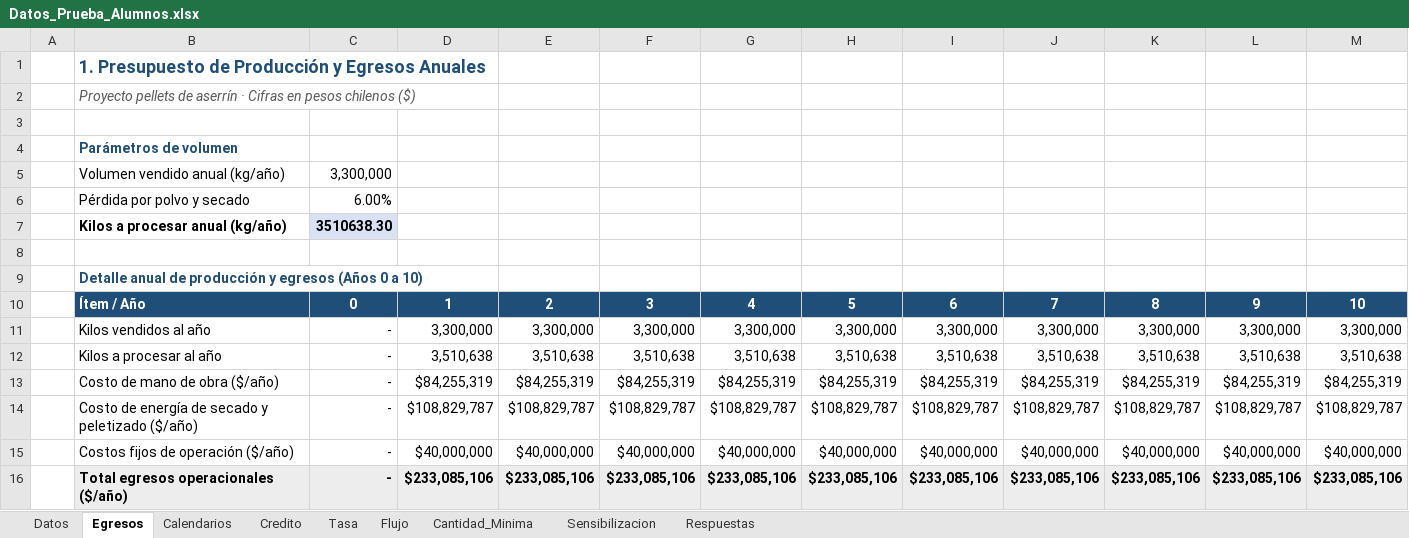
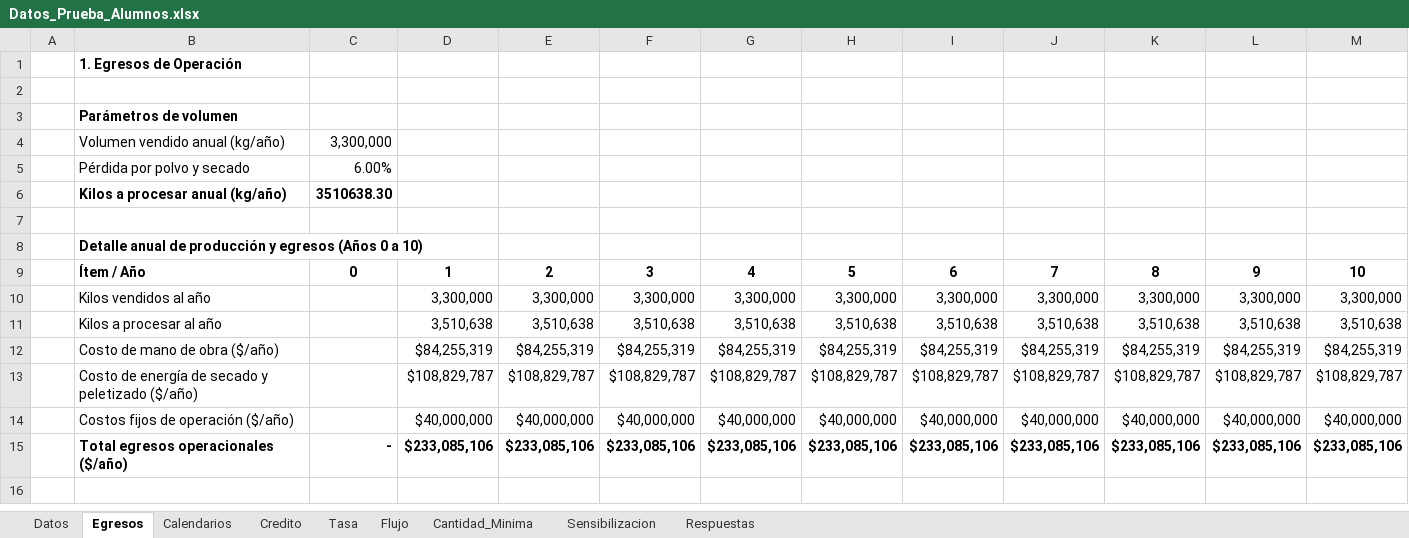
Before and after one commit to maruzs/prueba2Ingeco, an Excel workbook: Datos_Prueba_Alumnos.xlsx, sheet Egresos, drawn as a sheet; values as stored, in another font and other column widths than the file's, no borders; removed rows and columns are numbered as before the commit, all else as after; the diff names each change by its address in the sheet, - before the commit and + after, or states it on an @@ line.

Commit message:
Formato plano sin colores y Flujo conectado a Egresos

```diff
--- a/Datos_Prueba_Alumnos.xlsx (sheet Egresos)
+++ b/Datos_Prueba_Alumnos.xlsx (sheet Egresos)
-B1: 1. Presupuesto de Producción y Egresos Anuales
+B1: 1. Egresos de Operación
-B1 text colour: #1F4E78
+B1 text colour: black, text size: smaller
-row 2:  | Proyecto pellets de aserrín · Cifras en pesos chilenos ($)
-B3 text colour: #1F4E78
+B3 text colour: black
-C6 fill: #D9E1F2
+C6 fill: none
-B8 text colour: #1F4E78
+B8 text colour: black
@@ B9:M9 fill: #1F4E78 → none, text colour: #FFFFFF → black @@
-C10:C14: -
+C10:C14: (empty)
-B15:M15 fill: #EDEDED
+B15:M15 fill: none
```
Also changed, not shown: sheet Respuestas, sheet Sensibilizacion, sheet Cantidad_Minima, sheet Flujo, sheet Credito, sheet Datos, 2 more sheets, formulas that keep their value.
